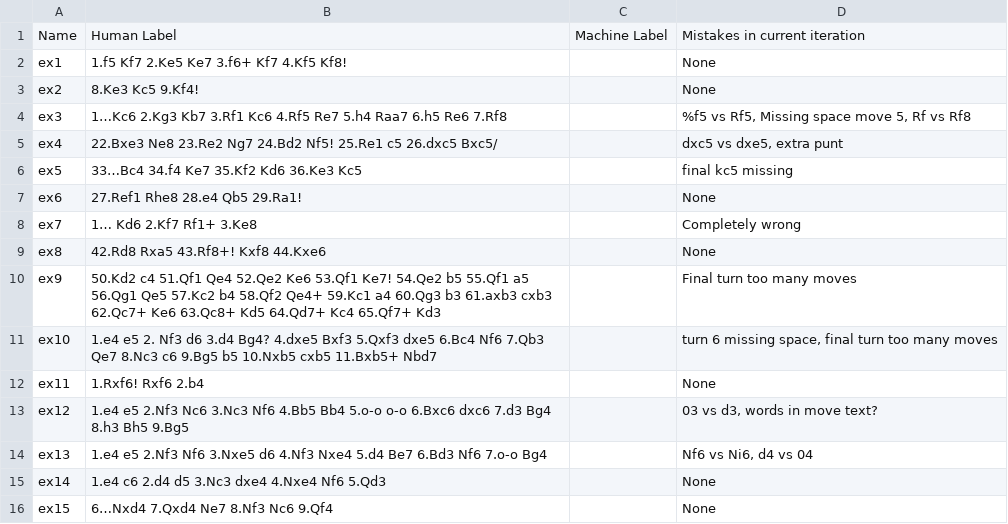
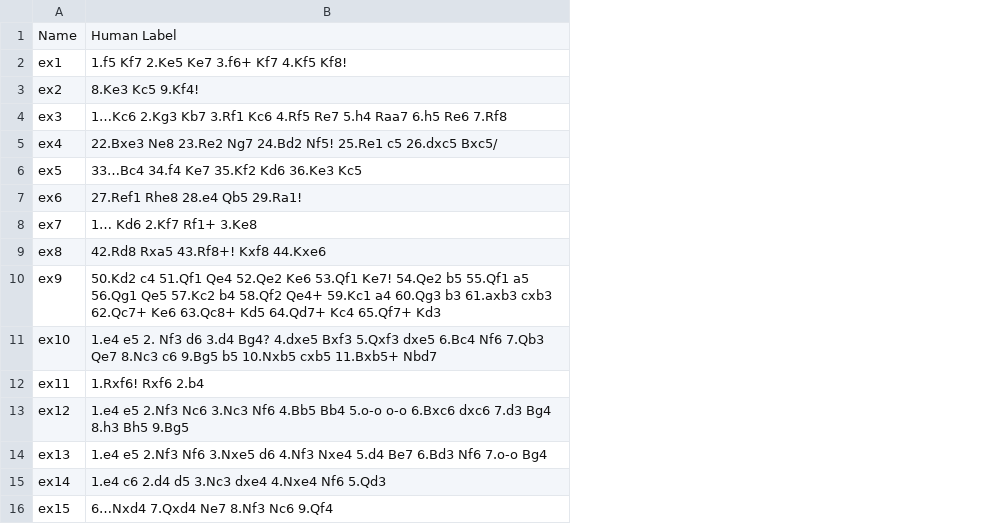
Before and after one commit to jamesk14022/chess_ocr, a CSV file: resources/my_system_ground_truth.csv, drawn as a sheet; the diff names each change by its address in the sheet, - before the commit and + after, or states it on an @@ line.

```diff
--- a/resources/my_system_ground_truth.csv
+++ b/resources/my_system_ground_truth.csv
-column C, row 1: Machine Label
-column D, rows 1-16: Mistakes in current iteration | None | None | %f5 vs Rf5, Missing space move 5, Rf vs Rf8 | dxc5 vs dxe5, extra punt | final kc5 missing | None | Completely wrong | None | Final turn too many moves | turn 6 missing space, final turn too many moves | None | 03 vs d3, words in move text? | Nf6 vs Ni6, d4 vs 04 | None | None
```
Also changed, not shown: 2 other files.
